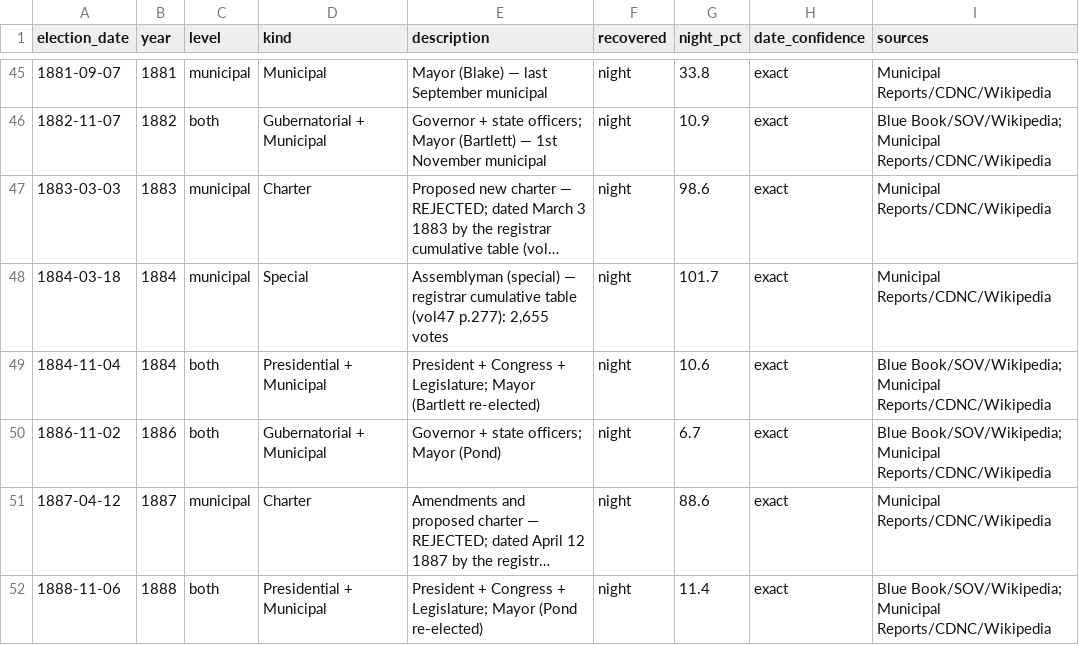
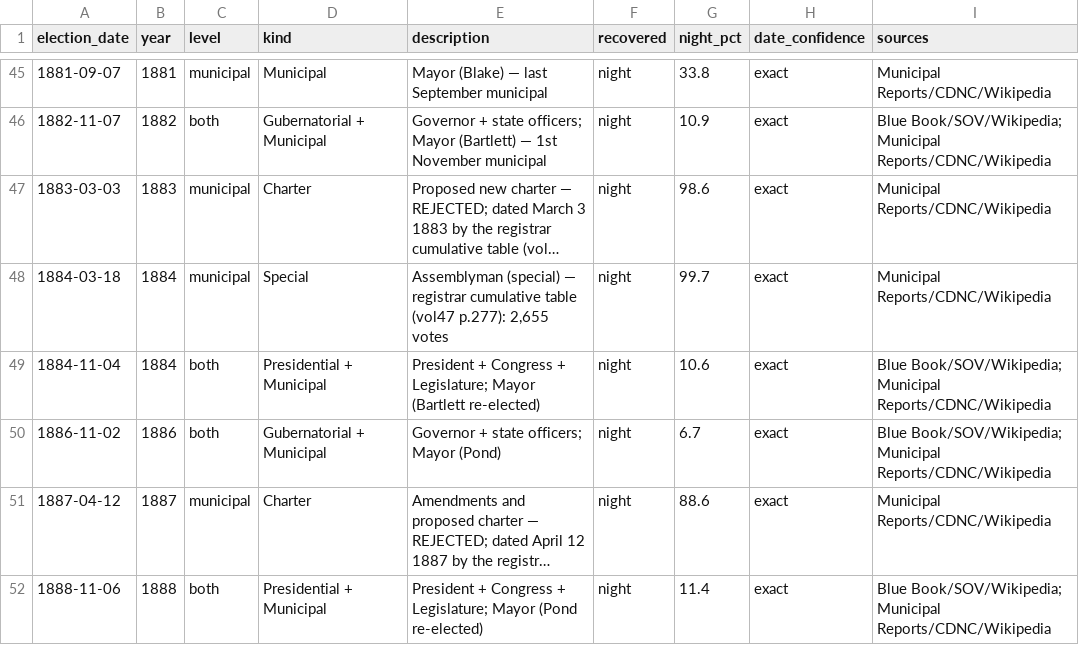
Before and after one commit to Grow-SF/sf-election-historical-counts, a CSV file: data/elections_master.csv, drawn as a sheet; only a part is shown, gaps mark what is left out; long unchanged cells end in …; the diff names each change by its address in the sheet, - before the commit and + after, or states it on an @@ line.

```diff
--- a/data/elections_master.csv
+++ b/data/elections_master.csv
-G48 (night_pct): 101.7
+G48 (night_pct): 99.7
```
Also changed, not shown: data/sf_archival_canvass_points.csv, 6 other files.
